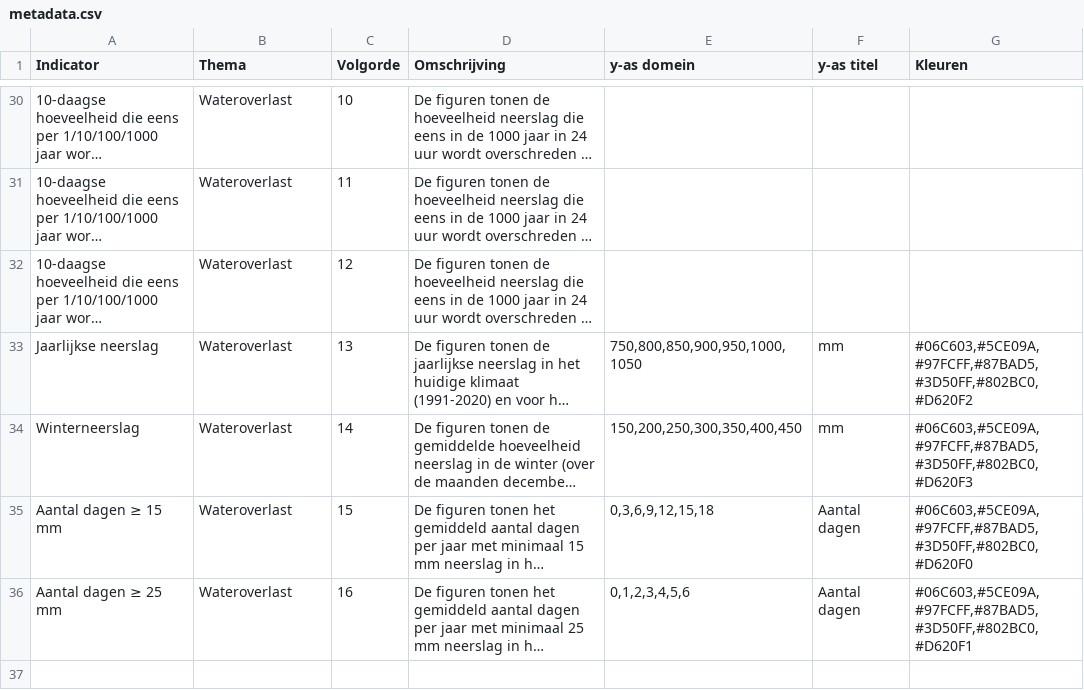
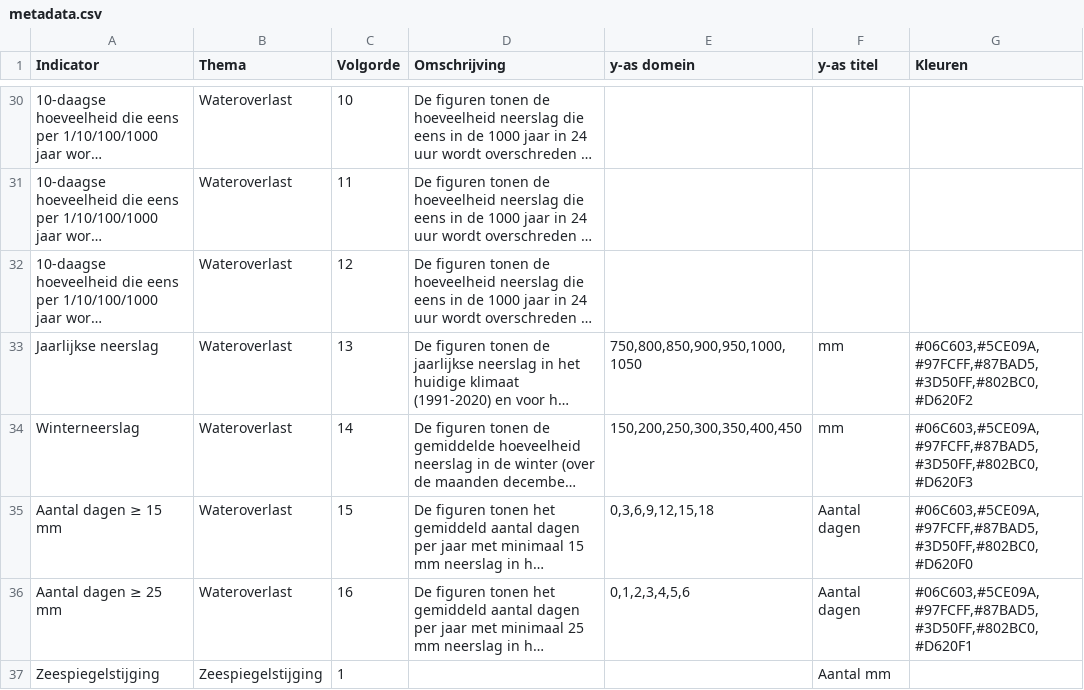
Before and after one commit to Climate-Adaptation-Services/knmi-statistieken-data, a CSV file: metadata.csv, drawn as a sheet; only a part is shown, gaps mark what is left out; long unchanged cells end in …; the diff names each change by its address in the sheet, - before the commit and + after, or states it on an @@ line.

Commit message:
Update metadata.csv

```diff
--- a/metadata.csv
+++ b/metadata.csv
+row 37: Zeespiegelstijging | Zeespiegelstijging | 1 |  |  | Aantal mm
```
